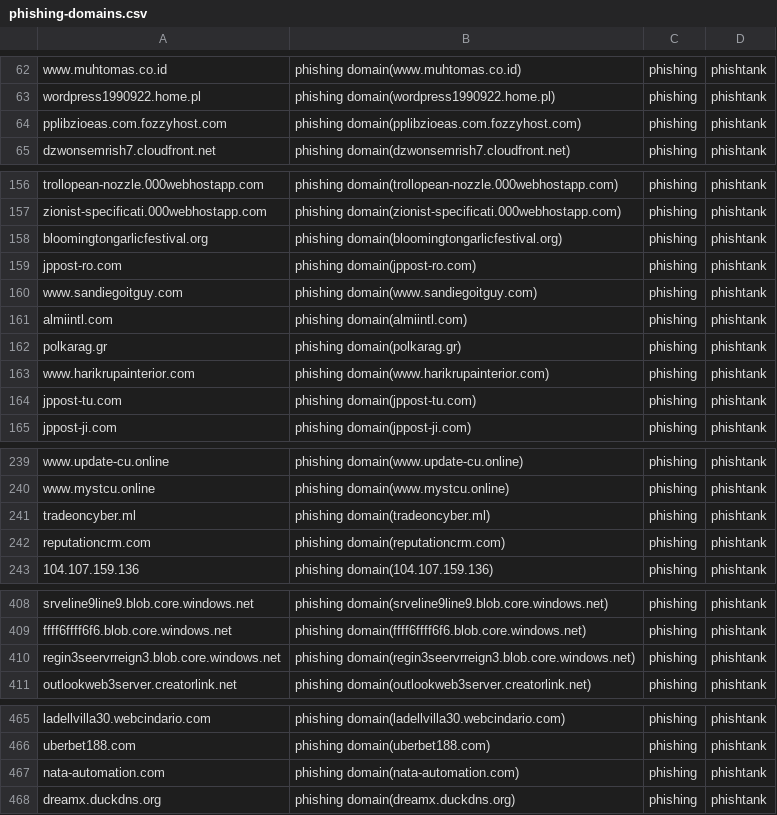
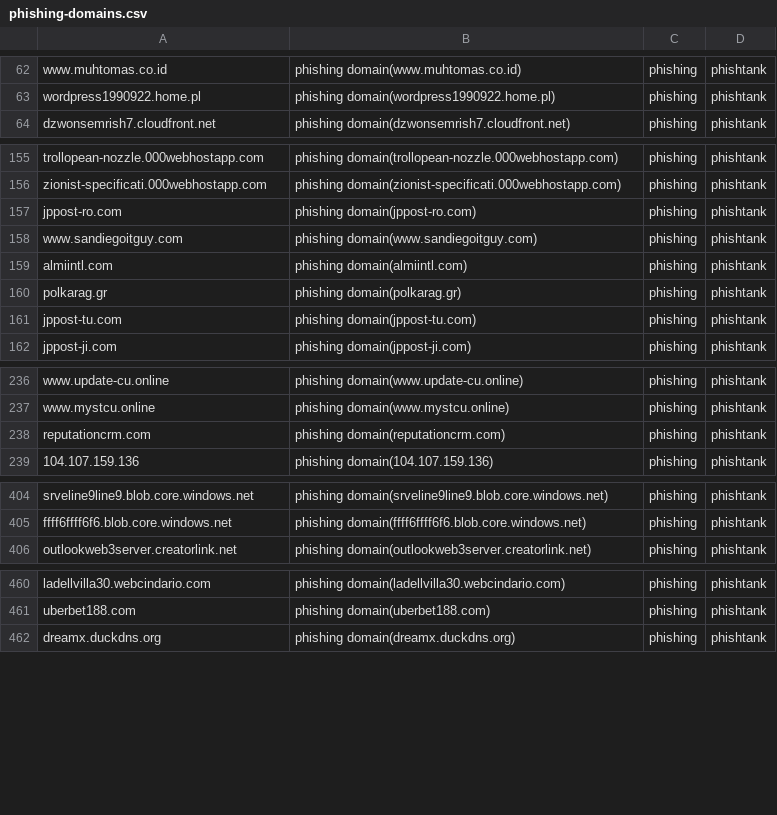
Before and after one commit to sinjukukawataro/20180511, a CSV file: phishing-domains.csv, drawn as a sheet; only a part is shown, gaps mark what is left out; removed rows and columns are numbered as before the commit, all else as after; the diff covers the shown part only; the diff names each change by its address in the sheet, - before the commit and + after, or states it on an @@ line.

Commit message:
update_20190728_200254

```diff
--- a/phishing-domains.csv
+++ b/phishing-domains.csv
-row 64: pplibzioeas.com.fozzyhost.com | phishing domain(pplibzioeas.com.fozzyhost.com) | phishing | phishtank
-row 158: bloomingtongarlicfestival.org | phishing domain(bloomingtongarlicfestival.org) | phishing | phishtank
-row 163: www.harikrupainterior.com | phishing domain(www.harikrupainterior.com) | phishing | phishtank
-row 241: tradeoncyber.ml | phishing domain(tradeoncyber.ml) | phishing | phishtank
-row 410: regin3seervrreign3.blob.core.windows.net | phishing domain(regin3seervrreign3.blob.core.windows.net) | phishing | phishtank
-row 467: nata-automation.com | phishing domain(nata-automation.com) | phishing | phishtank
```
Also changed, not shown: 7 removed rows and 3 moved rows elsewhere in this file.
